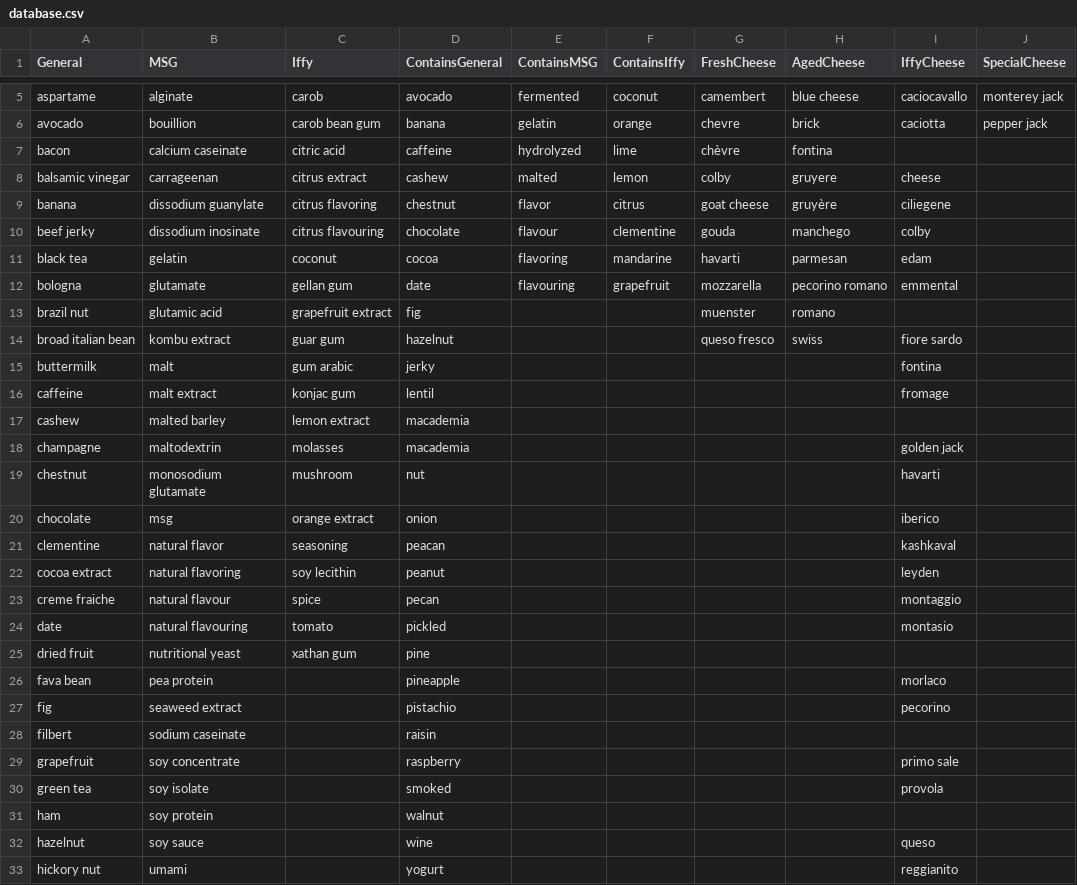
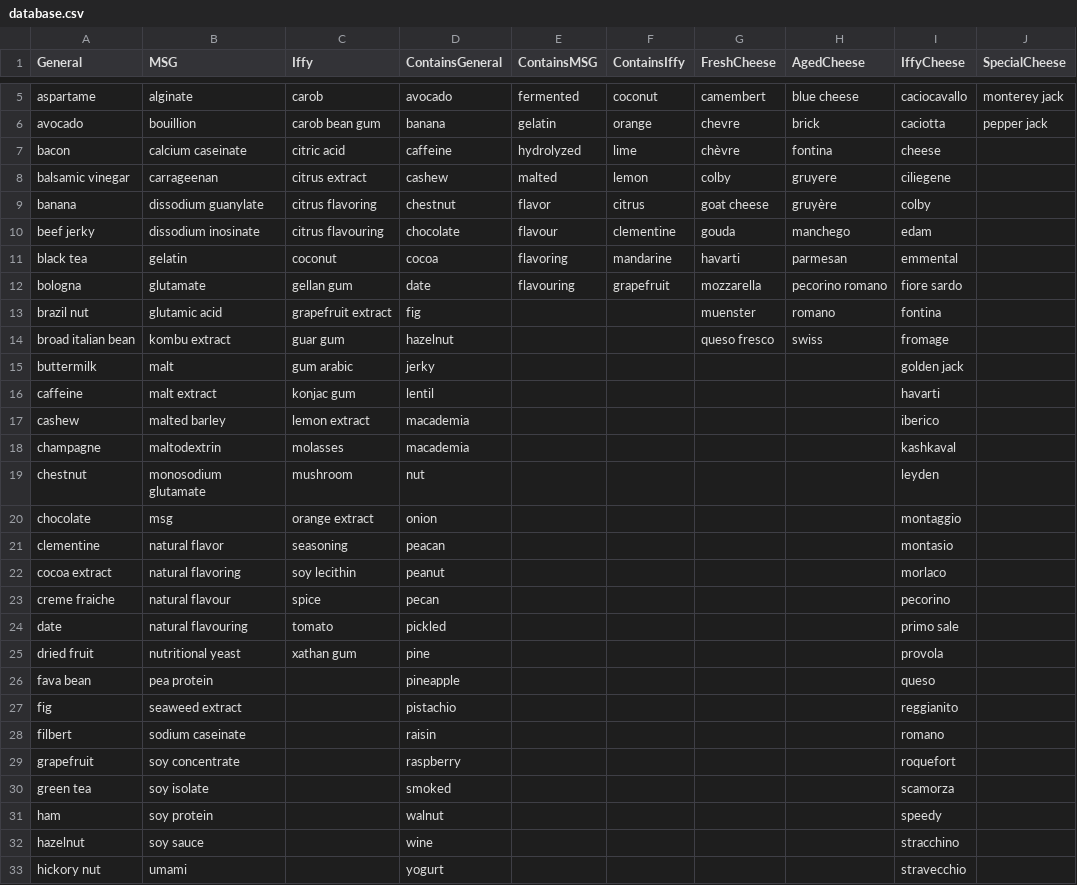
Before and after one commit to luvenan/hyhcheck, a CSV file: Resources/database.csv, drawn as a sheet; only a part is shown, gaps mark what is left out; the diff covers the shown part only.

```diff
--- a/Resources/database.csv
+++ b/Resources/database.csv
@@ -6,28 +6,28 @@ aspartame,alginate,carob,avocado,fermented,coconut,camembert,blue cheese,cacioca
 avocado,bouillion,carob bean gum,banana,gelatin,orange,chevre,brick,caciotta,pepper jack
-bacon,calcium caseinate,citric acid,caffeine,hydrolyzed,lime,chèvre,fontina ,,
-balsamic vinegar,carrageenan,citrus extract,cashew,malted,lemon,colby,gruyere,cheese,
-banana,dissodium guanylate,citrus flavoring ,chestnut,flavor,citrus,goat cheese,gruyère ,ciliegene,
-beef jerky,dissodium inosinate,citrus flavouring,chocolate,flavour,clementine,gouda,manchego,colby,
-black tea,gelatin,coconut,cocoa,flavoring,mandarine,havarti,parmesan,edam,
-bologna,glutamate,gellan gum,date,flavouring,grapefruit,mozzarella,pecorino romano,emmental,
-brazil nut,glutamic acid,grapefruit extract,fig,,,muenster,romano,,
-broad italian bean,kombu extract,guar gum ,hazelnut,,,queso fresco,swiss,fiore sardo,
-buttermilk,malt,gum arabic,jerky,,,,,fontina,
-caffeine,malt extract,konjac gum,lentil,,,,,fromage,
-cashew,malted barley,lemon extract,macademia,,,,,,
-champagne,maltodextrin,molasses,macademia,,,,,golden jack,
-chestnut,monosodium glutamate,mushroom,nut,,,,,havarti,
-chocolate,msg,orange extract,onion,,,,,iberico,
-clementine,natural flavor,seasoning,peacan,,,,,kashkaval,
-cocoa extract,natural flavoring,soy lecithin,peanut,,,,,leyden,
-creme fraiche,natural flavour,spice,pecan,,,,,montaggio,
-date,natural flavouring,tomato,pickled,,,,,montasio,
-dried fruit,nutritional yeast,xathan gum,pine ,,,,,,
-fava bean,pea protein,,pineapple,,,,,morlaco,
-fig,seaweed extract,,pistachio,,,,,pecorino,
-filbert,sodium caseinate,,raisin,,,,,,
-grapefruit,soy concentrate,,raspberry,,,,,primo sale,
-green tea,soy isolate,,smoked,,,,,provola,
-ham,soy protein,,walnut,,,,,,
-hazelnut,soy sauce,,wine,,,,,queso,
-hickory nut,umami,,yogurt,,,,,reggianito,
+bacon,calcium caseinate,citric acid,caffeine,hydrolyzed,lime,chèvre,fontina ,cheese,
+balsamic vinegar,carrageenan,citrus extract,cashew,malted,lemon,colby,gruyere,ciliegene,
+banana,dissodium guanylate,citrus flavoring ,chestnut,flavor,citrus,goat cheese,gruyère ,colby,
+beef jerky,dissodium inosinate,citrus flavouring,chocolate,flavour,clementine,gouda,manchego,edam,
+black tea,gelatin,coconut,cocoa,flavoring,mandarine,havarti,parmesan,emmental,
+bologna,glutamate,gellan gum,date,flavouring,grapefruit,mozzarella,pecorino romano,fiore sardo,
+brazil nut,glutamic acid,grapefruit extract,fig,,,muenster,romano,fontina,
+broad italian bean,kombu extract,guar gum ,hazelnut,,,queso fresco,swiss,fromage,
+buttermilk,malt,gum arabic,jerky,,,,,golden jack,
+caffeine,malt extract,konjac gum,lentil,,,,,havarti,
+cashew,malted barley,lemon extract,macademia,,,,,iberico,
+champagne,maltodextrin,molasses,macademia,,,,,kashkaval,
+chestnut,monosodium glutamate,mushroom,nut,,,,,leyden,
+chocolate,msg,orange extract,onion,,,,,montaggio,
+clementine,natural flavor,seasoning,peacan,,,,,montasio,
+cocoa extract,natural flavoring,soy lecithin,peanut,,,,,morlaco,
+creme fraiche,natural flavour,spice,pecan,,,,,pecorino,
+date,natural flavouring,tomato,pickled,,,,,primo sale,
+dried fruit,nutritional yeast,xathan gum,pine ,,,,,provola,
+fava bean,pea protein,,pineapple,,,,,queso,
+fig,seaweed extract,,pistachio,,,,,reggianito,
+filbert,sodium caseinate,,raisin,,,,,romano,
+grapefruit,soy concentrate,,raspberry,,,,,roquefort,
+green tea,soy isolate,,smoked,,,,,scamorza,
+ham,soy protein,,walnut,,,,,speedy,
+hazelnut,soy sauce,,wine,,,,,stracchino,
+hickory nut,umami,,yogurt,,,,,stravecchio,
```
Also changed, not shown: 8 edited cells elsewhere in this file.
